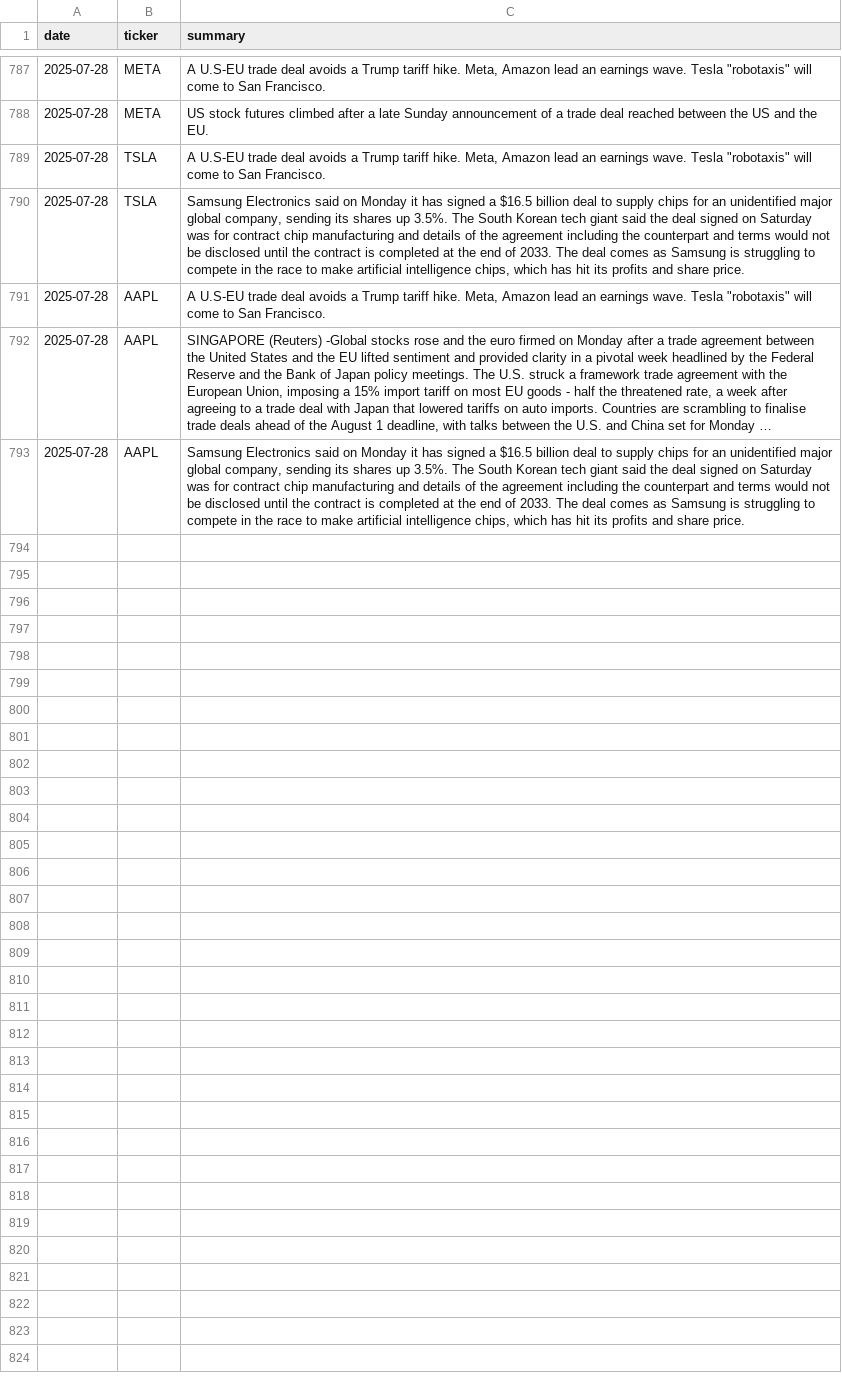
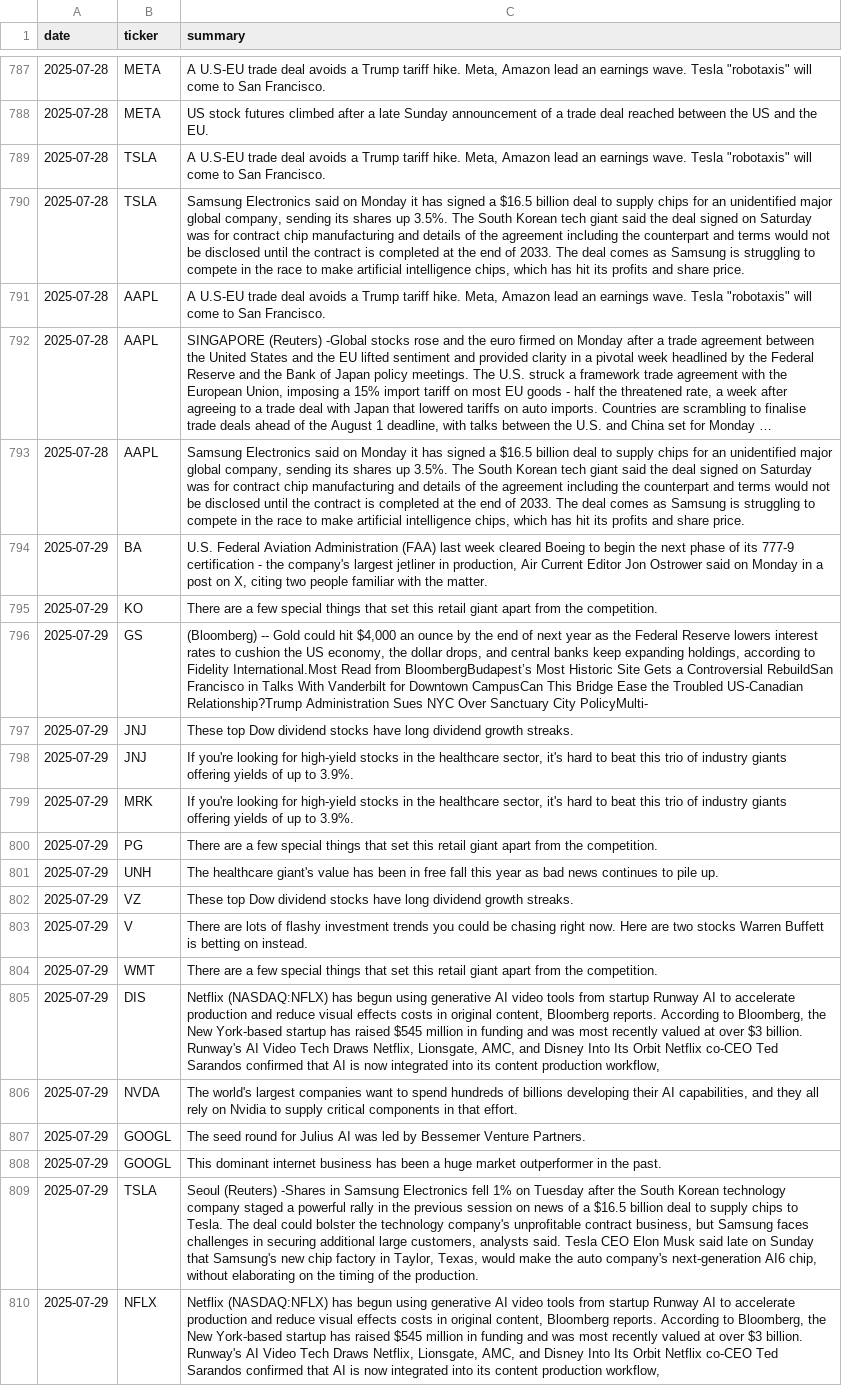
Before and after one commit to EmanFatima-ef/News_Sentiment_Analysis, a CSV file: daily_news_data.csv, drawn as a sheet; only a part is shown, gaps mark what is left out; long unchanged cells end in …; the diff names each change by its address in the sheet, - before the commit and + after, or states it on an @@ line.

```diff
--- a/daily_news_data.csv
+++ b/daily_news_data.csv
+row 794: 2025-07-29 | BA | U.S. Federal Aviation Administration (FAA) last week cleared Boeing to begin the next phase of its 777-9 certification - the company's largest jetliner in production, Air Current Editor Jon Ostrower said on Monday in a post on X, citing two people familiar with the matter.
+row 795: 2025-07-29 | KO | There are a few special things that set this retail giant apart from the competition.
+row 796: 2025-07-29 | GS | (Bloomberg) -- Gold could hit $4,000 an ounce by the end of next year as the Federal Reserve lowers interest rates to cushion the US economy, the dollar drops, and central banks keep expanding holdings, according to Fidelity International.Most Read from BloombergBudapest’s Most Historic Site Gets a Controversial RebuildSan Francisco in Talks With Vanderbilt for Downtown CampusCan This Bridge Ease the Troubled US-Canadian Relationship?Trump Administration Sues NYC Over Sanctuary City PolicyMulti-
+row 797: 2025-07-29 | JNJ | These top Dow dividend stocks have long dividend growth streaks.
+row 798: 2025-07-29 | JNJ | If you're looking for high-yield stocks in the healthcare sector, it's hard to beat this trio of industry giants offering yields of up to 3.9%.
+row 799: 2025-07-29 | MRK | If you're looking for high-yield stocks in the healthcare sector, it's hard to beat this trio of industry giants offering yields of up to 3.9%.
+row 800: 2025-07-29 | PG | There are a few special things that set this retail giant apart from the competition.
+row 801: 2025-07-29 | UNH | The healthcare giant's value has been in free fall this year as bad news continues to pile up.
+row 802: 2025-07-29 | VZ | These top Dow dividend stocks have long dividend growth streaks.
+row 803: 2025-07-29 | V | There are lots of flashy investment trends you could be chasing right now. Here are two stocks Warren Buffett is betting on instead.
+row 804: 2025-07-29 | WMT | There are a few special things that set this retail giant apart from the competition.
+row 805: 2025-07-29 | DIS | Netflix (NASDAQ:NFLX) has begun using generative AI video tools from startup Runway AI to accelerate production and reduce visual effects costs in original content, Bloomberg reports. According to Bloomberg, the New York-based startup has raised $545 million in funding and was most recently valued at over $3 billion. Runway's AI Video Tech Draws Netflix, Lionsgate, AMC, and Disney Into Its Orbit Netflix co-CEO Ted Sarandos confirmed that AI is now integrated into its content production workflow,
+row 806: 2025-07-29 | NVDA | The world's largest companies want to spend hundreds of billions developing their AI capabilities, and they all rely on Nvidia to supply critical components in that effort.
+row 807: 2025-07-29 | GOOGL | The seed round for Julius AI was led by Bessemer Venture Partners.
+row 808: 2025-07-29 | GOOGL | This dominant internet business has been a huge market outperformer in the past.
+row 809: 2025-07-29 | TSLA | Seoul (Reuters) -Shares in Samsung Electronics fell 1% on Tuesday after the South Korean technology company staged a powerful rally in the previous session on news of a $16.5 billion deal to supply chips to Tesla. The deal could bolster the technology company's unprofitable contract business, but Samsung faces challenges in securing additional large customers, analysts said. Tesla CEO Elon Musk said late on Sunday that Samsung's new chip factory in Taylor, Texas, would make the auto company's next-generation AI6 chip, without elaborating on the timing of the production.
+row 810: 2025-07-29 | NFLX | Netflix (NASDAQ:NFLX) has begun using generative AI video tools from startup Runway AI to accelerate production and reduce visual effects costs in original content, Bloomberg reports. According to Bloomberg, the New York-based startup has raised $545 million in funding and was most recently valued at over $3 billion. Runway's AI Video Tech Draws Netflix, Lionsgate, AMC, and Disney Into Its Orbit Netflix co-CEO Ted Sarandos confirmed that AI is now integrated into its content production workflow,
```
Also changed, not shown: daily_sentiment_counts.csv.
